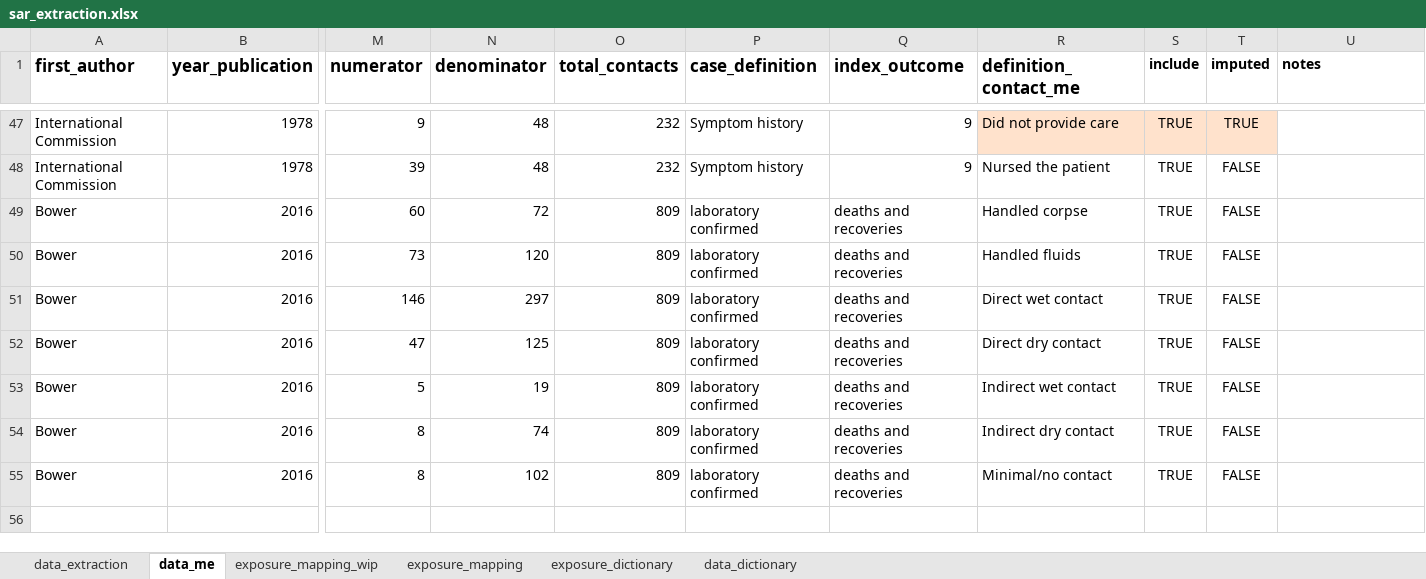
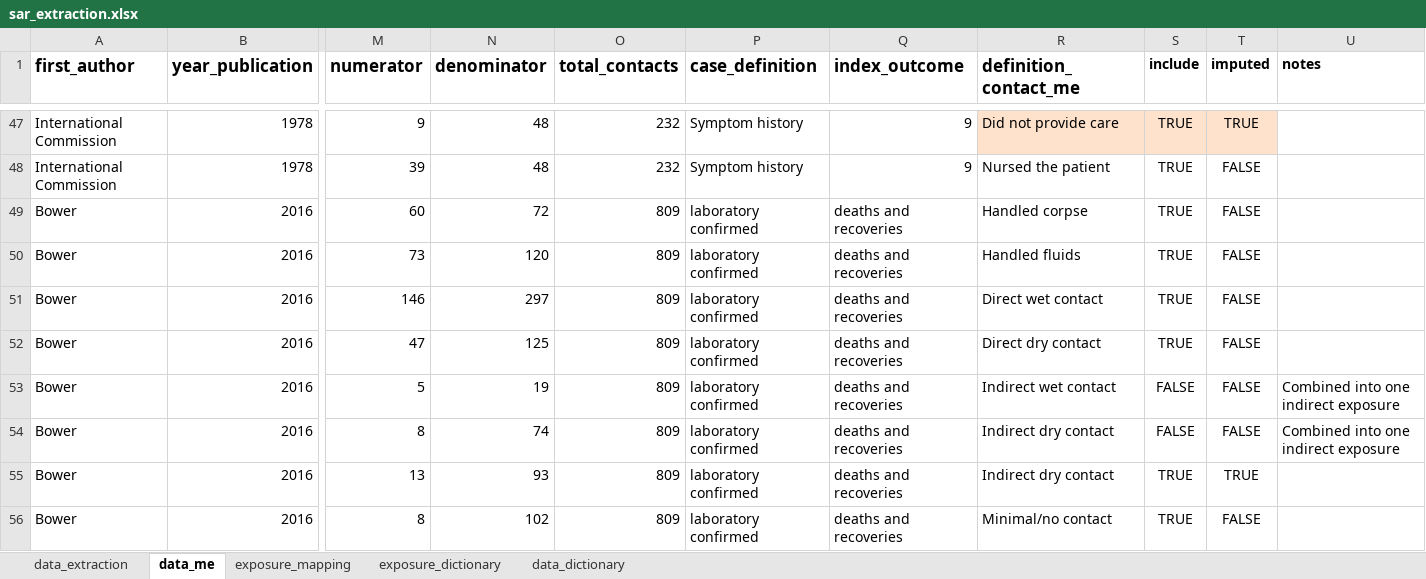
Before and after one commit to ginacuomo/bvd-contacts, an Excel workbook: data/sar_extraction.xlsx, sheet data_me, drawn as a sheet; only a part is shown, gaps mark what is left out; values as stored, in another font and other column widths than the file's, no borders; rows hold the shown columns only; the diff covers the shown part only; the diff names each change by its address in the sheet, - before the commit and + after, or states it on an @@ line.

```diff
--- a/data/sar_extraction.xlsx (sheet data_me)
+++ b/data/sar_extraction.xlsx (sheet data_me)
@@ sheet tab hidden: exposure_mapping_wip @@
-S53:S54 (include): TRUE
+S53:S54 (include): FALSE
-U53:U54 (notes): (empty)
+U53:U54 (notes): Combined into one indirect exposure
+row 55: Bower | 2016 | 13 | 93 | 809 | laboratory confirmed | deaths and recoveries | Indirect dry contact | TRUE | TRUE
```
Also changed, not shown: 27 hidden or unhidden rows and 4 edited cells elsewhere in this sheet, sheet exposure_mapping, sheet exposure_dictionary, 1 other file.
